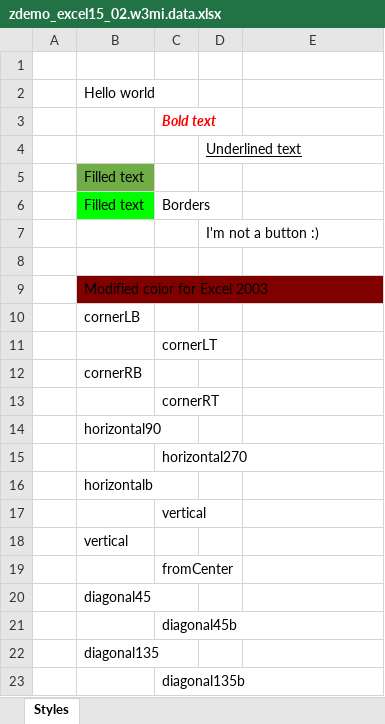
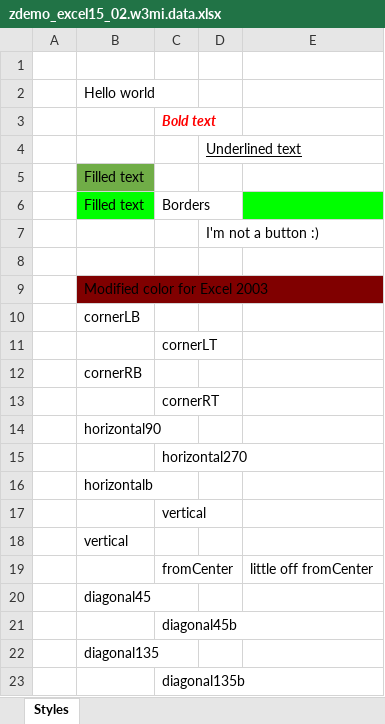
Before and after one commit to abap2xlsx/demos, an Excel workbook: src/zdemo_excel15_02.w3mi.data.xlsx, sheet Styles, drawn as a sheet; values as stored, in another font and other column widths than the file's, no borders; the diff names each change by its address in the sheet, - before the commit and + after, or states it on an @@ line.

Commit message:
ZDEMO_EXCEL2: add change_cell_style showcase (#74)
* add change_cell_style showcase

fixes 73

needed to test https://github.com/abap2xlsx/abap2xlsx/pull/1260

* update excels in web repo (ZDEMO_EXCEL_CHECKER)

```diff
--- a/src/zdemo_excel15_02.w3mi.data.xlsx (sheet Styles)
+++ b/src/zdemo_excel15_02.w3mi.data.xlsx (sheet Styles)
-E6 fill: none
+E6 fill: #00FF00
-E19: (empty)
+E19: little off fromCenter
```
Also changed, not shown: src/zdemo_excel2.w3mi.data.xlsx, 1 other file.
